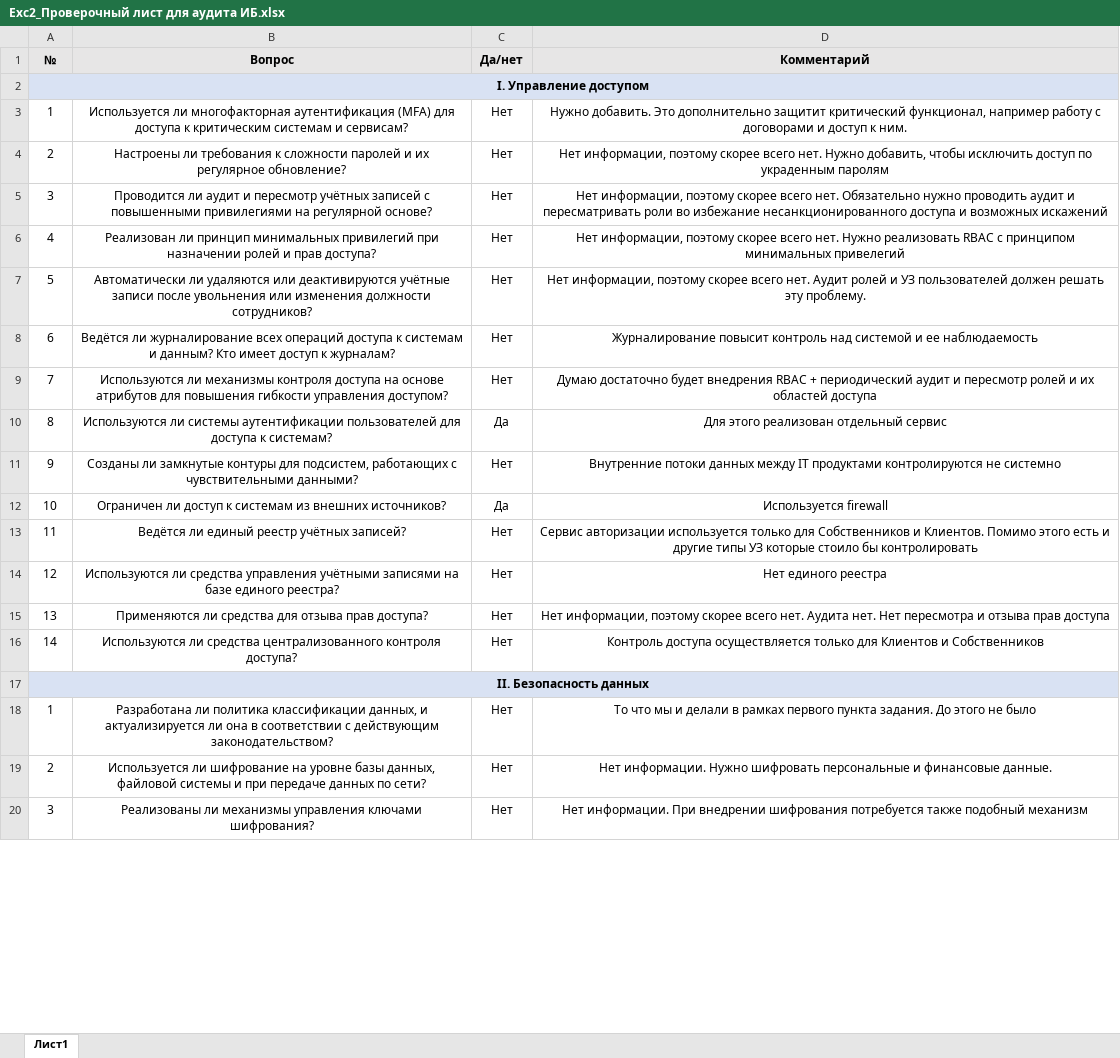
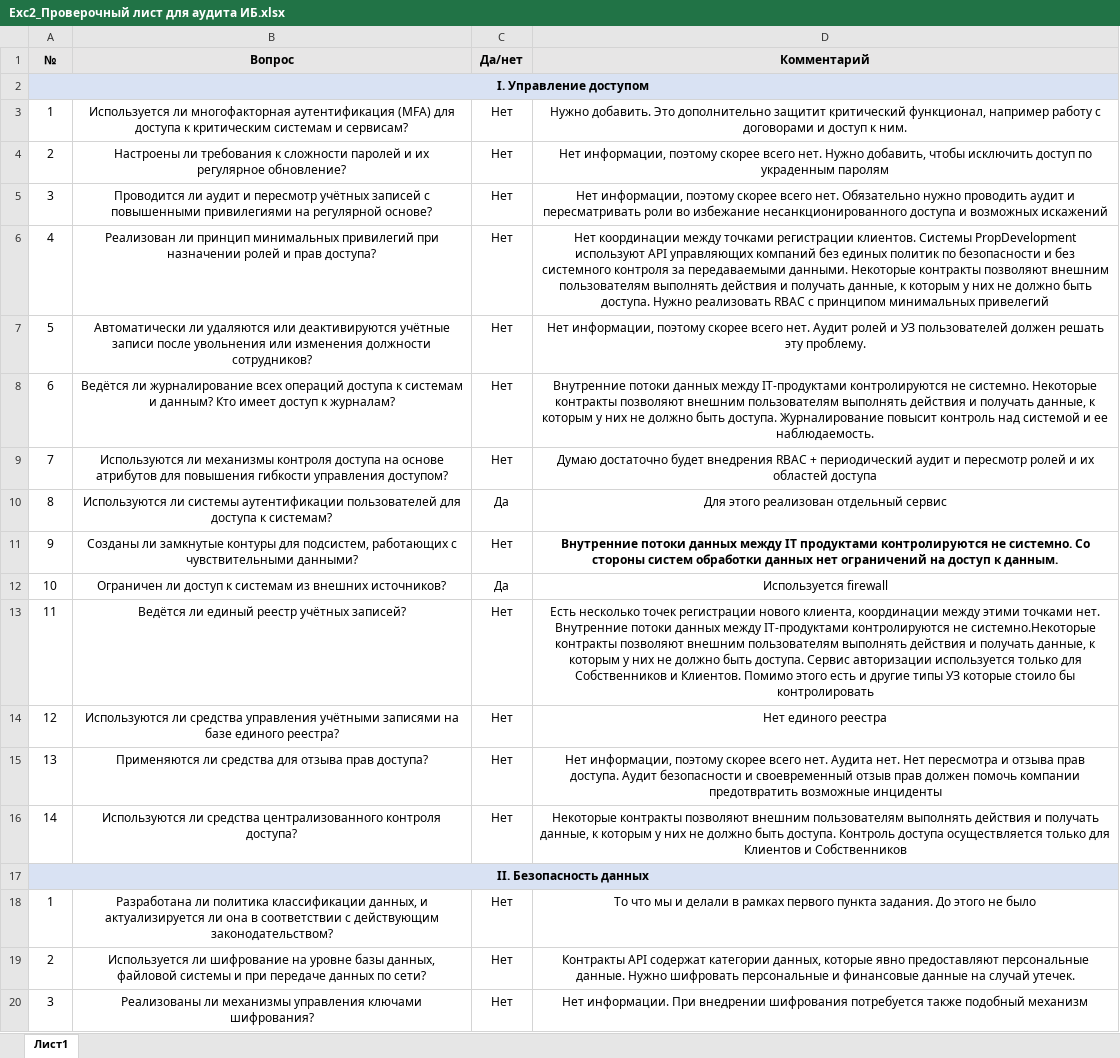
Before and after one commit to birart/architecture-sprint-7, an Excel workbook: Exc2/Exc2_Проверочный лист для аудита ИБ.xlsx, sheet Лист1, drawn as a sheet; only a part is shown; values as stored, in another font and other column widths than the file's, no borders; the diff covers the shown part only; the diff names each change by its address in the sheet, - before the commit and + after, or states it on an @@ line.

Commit message:
sprint_7 Расширил описание пунктов на основе мотивации компании

```diff
--- a/Exc2/Exc2_Проверочный лист для аудита ИБ.xlsx (sheet Лист1)
+++ b/Exc2/Exc2_Проверочный лист для аудита ИБ.xlsx (sheet Лист1)
-D6 (Комментарий): Нет информации, поэтому скорее всего нет. Нужно реализовать…
+D6 (Комментарий): Нет координации между точками регистрации клиентов. Системы PropDevelopment используют API управляющих компаний без единых политик по безопасности и без системного контроля за передаваемыми данными. Некоторые контракты позволяют внешним пользователям выполнять действия и получать данные, к которым у них не должно быть доступа. Нужно реализовать…
-D8 (Комментарий): Журналирование повысит контроль над системой и ее наблюдаемость
+D8 (Комментарий): Внутренние потоки данных между IT-продуктами контролируются не системно. Некоторые контракты позволяют внешним пользователям выполнять действия и получать данные, к которым у них не должно быть доступа. Журналирование повысит контроль над системой и ее наблюдаемость.
-D11 (Комментарий): …контролируются не системно
+D11 (Комментарий): …контролируются не системно. Со стороны систем обработки данных нет ограничений на доступ к данным.
-D11 bold: off
+D11 bold: on
-D13 (Комментарий): Сервис авторизации…
+D13 (Комментарий): Есть несколько точек регистрации нового клиента, координации между этими точками нет. Внутренние потоки данных между IT-продуктами контролируются не системно.Некоторые контракты позволяют внешним пользователям выполнять действия и получать данные, к которым у них не должно быть доступа. Сервис авторизации…
-D15 (Комментарий): …отзыва прав доступа
+D15 (Комментарий): …отзыва прав доступа. Аудит безопасности и своевременный отзыв прав должен помочь компании предотвратить возможные инциденты
-D16 (Комментарий): Контроль доступа…
+D16 (Комментарий): Некоторые контракты позволяют внешним пользователям выполнять действия и получать данные, к которым у них не должно быть доступа. Контроль доступа…
-D19 (Комментарий): Нет информации. Нужно шифровать персональные и финансовые данные.
+D19 (Комментарий): Контракты API содержат категории данных, которые явно предоставляют персональные данные. Нужно шифровать персональные и финансовые данные на случай утечек.
```
Also changed, not shown: 14 removed rows and 7 edited cells elsewhere in this sheet.
